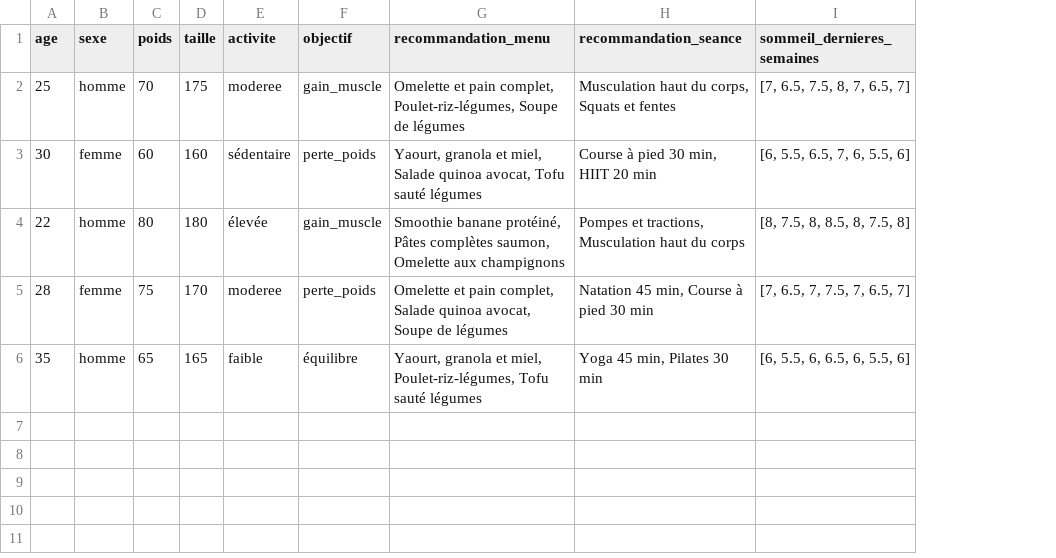
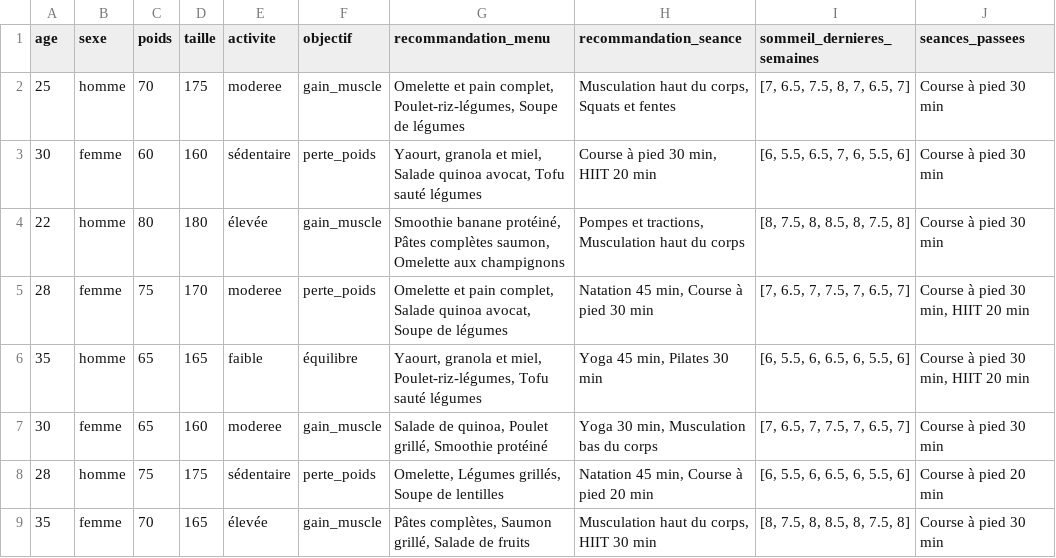
Before and after one commit to camcarre/fils-rouge, a CSV file: data/user_data.csv, drawn as a sheet; the diff names each change by its address in the sheet, - before the commit and + after, or states it on an @@ line.

Commit message:
db

```diff
--- a/data/user_data.csv
+++ b/data/user_data.csv
+column J (seances_passees), rows 2-6: Course à pied 30 min | Course à pied 30 min | Course à pied 30 min | Course à pied 30 min, HIIT 20 min | Course à pied 30 min, HIIT 20 min
+row 7: 30 | femme | 65 | 160 | moderee | gain_muscle | Salade de quinoa, Poulet grillé, Smoothie protéiné | Yoga 30 min, Musculation bas du corps | [7, 6.5, 7, 7.5, 7, 6.5, 7] | Course à pied 30 min
+row 8: 28 | homme | 75 | 175 | sédentaire | perte_poids | Omelette, Légumes grillés, Soupe de lentilles | Natation 45 min, Course à pied 20 min | [6, 5.5, 6, 6.5, 6, 5.5, 6] | Course à pied 20 min
+row 9: 35 | femme | 70 | 165 | élevée | gain_muscle | Pâtes complètes, Saumon grillé, Salade de fruits | Musculation haut du corps, HIIT 30 min | [8, 7.5, 8, 8.5, 8, 7.5, 8] | Course à pied 30 min
```
